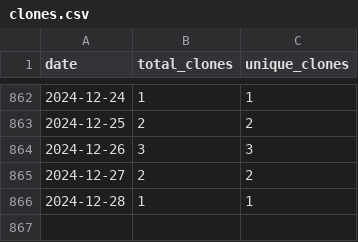
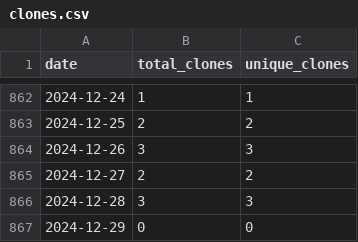
Before and after one commit to wumphlett/COMP-5120, a CSV file: .traffic/clones.csv, drawn as a sheet; only a part is shown, gaps mark what is left out.

Commit message:
Updating repository traffic

```diff
--- a/.traffic/clones.csv
+++ b/.traffic/clones.csv
@@ -865,2 +865,3 @@ date,total_clones,unique_clones
 2024-12-27,2,2
-2024-12-28,1,1
+2024-12-28,3,3
+2024-12-29,0,0
```
Also changed, not shown: .traffic/views.csv, 3 other files.
